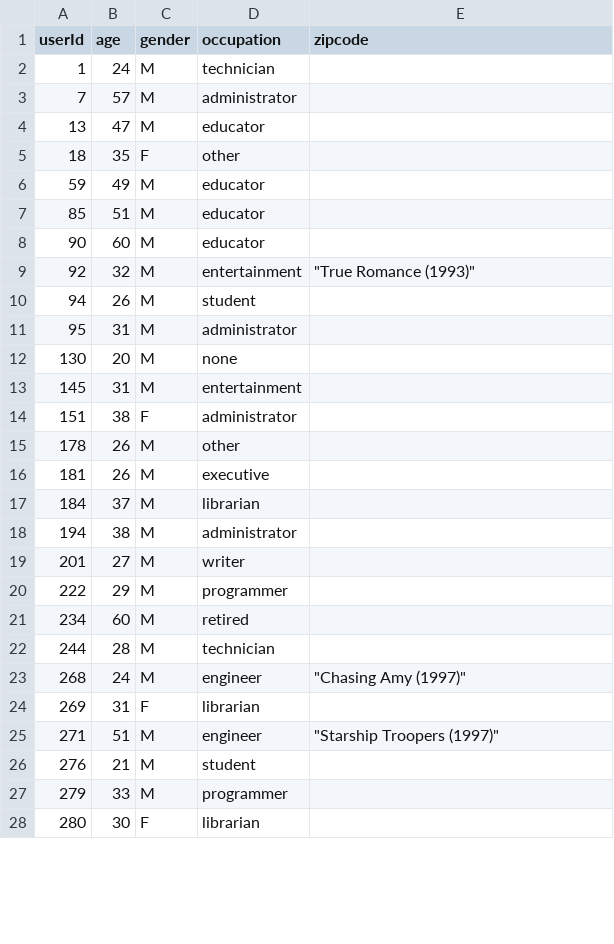
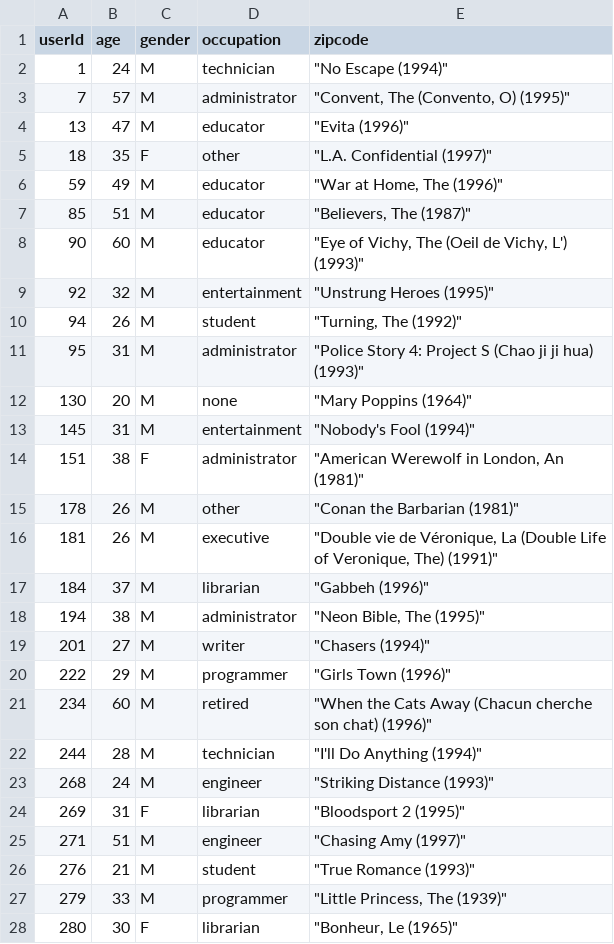
Before and after one commit to FranciscoGiacometto/sherpaCCR, a CSV file: users.csv, drawn as a sheet; only a part is shown; the diff covers the shown part only.

Commit message:
CCR file update

```diff
--- a/users.csv
+++ b/users.csv
@@ -1,28 +1,28 @@
 userId,age,gender,occupation,zipcode
-1,24,M,technician,
-7,57,M,administrator,
-13,47,M,educator,
-18,35,F,other,
-59,49,M,educator,
-85,51,M,educator,
-90,60,M,educator,
-92,32,M,entertainment,"""True Romance (1993)"""
-94,26,M,student,
-95,31,M,administrator,
-130,20,M,none,
-145,31,M,entertainment,
-151,38,F,administrator,
-178,26,M,other,
-181,26,M,executive,
-184,37,M,librarian,
-194,38,M,administrator,
-201,27,M,writer,
-222,29,M,programmer,
-234,60,M,retired,
-244,28,M,technician,
-268,24,M,engineer,"""Chasing Amy (1997)"""
-269,31,F,librarian,
-271,51,M,engineer,"""Starship Troopers (1997)"""
-276,21,M,student,
-279,33,M,programmer,
-280,30,F,librarian,
+1,24,M,technician,"""No Escape (1994)"""
+7,57,M,administrator,"""Convent, The (Convento, O) (1995)"""
+13,47,M,educator,"""Evita (1996)"""
+18,35,F,other,"""L.A. Confidential (1997)"""
+59,49,M,educator,"""War at Home, The (1996)"""
+85,51,M,educator,"""Believers, The (1987)"""
+90,60,M,educator,"""Eye of Vichy, The (Oeil de Vichy, L') (1993)"""
+92,32,M,entertainment,"""Unstrung Heroes (1995)"""
+94,26,M,student,"""Turning, The (1992)"""
+95,31,M,administrator,"""Police Story 4: Project S (Chao ji ji hua) (1993)"""
+130,20,M,none,"""Mary Poppins (1964)"""
+145,31,M,entertainment,"""Nobody's Fool (1994)"""
+151,38,F,administrator,"""American Werewolf in London, An (1981)"""
+178,26,M,other,"""Conan the Barbarian (1981)"""
+181,26,M,executive,"""Double vie de Véronique, La (Double Life of Veronique, The) (1991)"""
+184,37,M,librarian,"""Gabbeh (1996)"""
+194,38,M,administrator,"""Neon Bible, The (1995)"""
+201,27,M,writer,"""Chasers (1994)"""
+222,29,M,programmer,"""Girls Town (1996)"""
+234,60,M,retired,"""When the Cats Away (Chacun cherche son chat) (1996)"""
+244,28,M,technician,"""I'll Do Anything (1994)"""
+268,24,M,engineer,"""Striking Distance (1993)"""
+269,31,F,librarian,"""Bloodsport 2 (1995)"""
+271,51,M,engineer,"""Chasing Amy (1997)"""
+276,21,M,student,"""True Romance (1993)"""
+279,33,M,programmer,"""Little Princess, The (1939)"""
+280,30,F,librarian,"""Bonheur, Le (1965)"""
```
Also changed, not shown: 73 edited cells elsewhere in this file.
